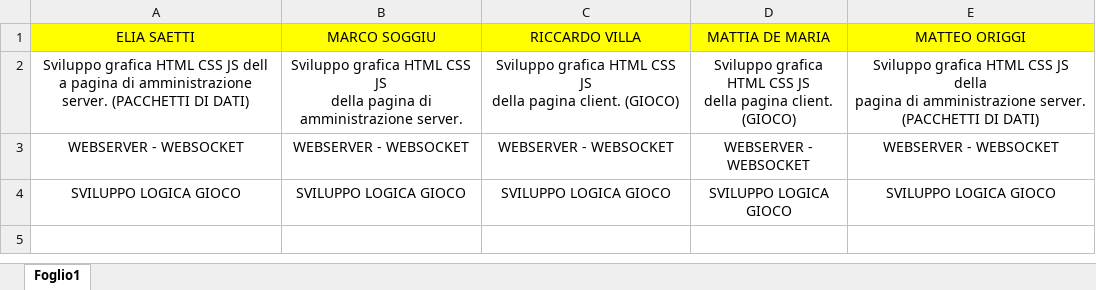
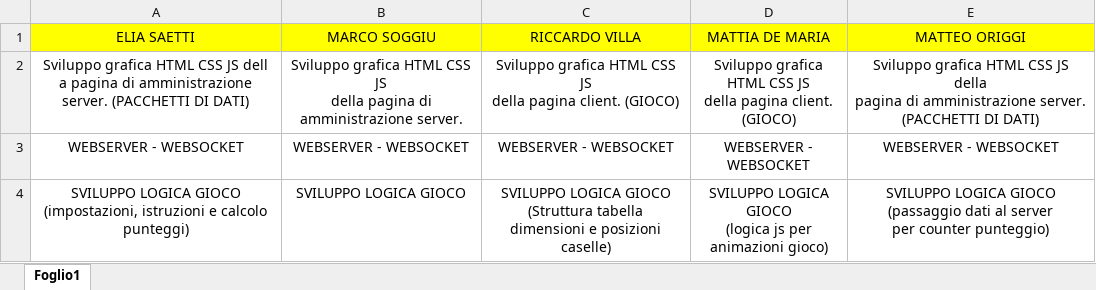
Before and after one commit to DeMariaMattia/RuzzleParty, an Excel workbook: compitiRuzzleParty.xlsx, sheet Foglio1, drawn as a sheet; values as stored, in another font and other column widths than the file's, no borders; removed rows and columns are numbered as before the commit, all else as after; ↵ is a line break in a cell; the diff names each change by its address in the sheet, - before the commit and + after, or states it on an @@ line.

Commit message:
aggiornamento compiti

```diff
--- a/compitiRuzzleParty.xlsx (sheet Foglio1)
+++ b/compitiRuzzleParty.xlsx (sheet Foglio1)
-row 4: SVILUPPO LOGICA GIOCO | SVILUPPO LOGICA GIOCO | SVILUPPO LOGICA GIOCO | SVILUPPO LOGICA GIOCO | SVILUPPO LOGICA GIOCO
+row 4: SVILUPPO LOGICA GIOCO ↵ (impostazioni, istruzioni e calcolo punteggi) | SVILUPPO LOGICA GIOCO | SVILUPPO LOGICA GIOCO ↵ (Struttura tabella dimensioni e posizioni caselle) | SVILUPPO LOGICA GIOCO ↵ (logica js per animazioni gioco) | SVILUPPO LOGICA GIOCO (passaggio dati al server ↵ per counter punteggio)
```
Also changed, not shown: 1 other file.
